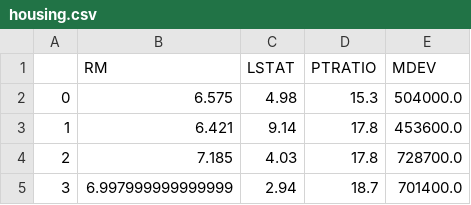
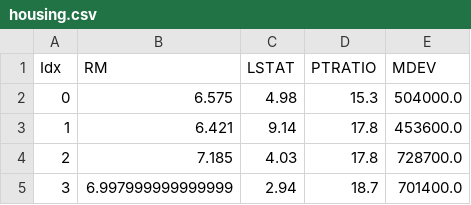
Before and after one commit to bfortuner/machine-learning, a CSV file: data/housing.csv, drawn as a sheet; only a part is shown.

```diff
--- a/data/housing.csv
+++ b/data/housing.csv
@@ -1,2 +1,2 @@
-,RM,LSTAT,PTRATIO,MDEV
+Idx,RM,LSTAT,PTRATIO,MDEV
 0,6.575,4.98,15.3,504000.0
```
Also changed, not shown: data/advertising.csv, 45 other files.
